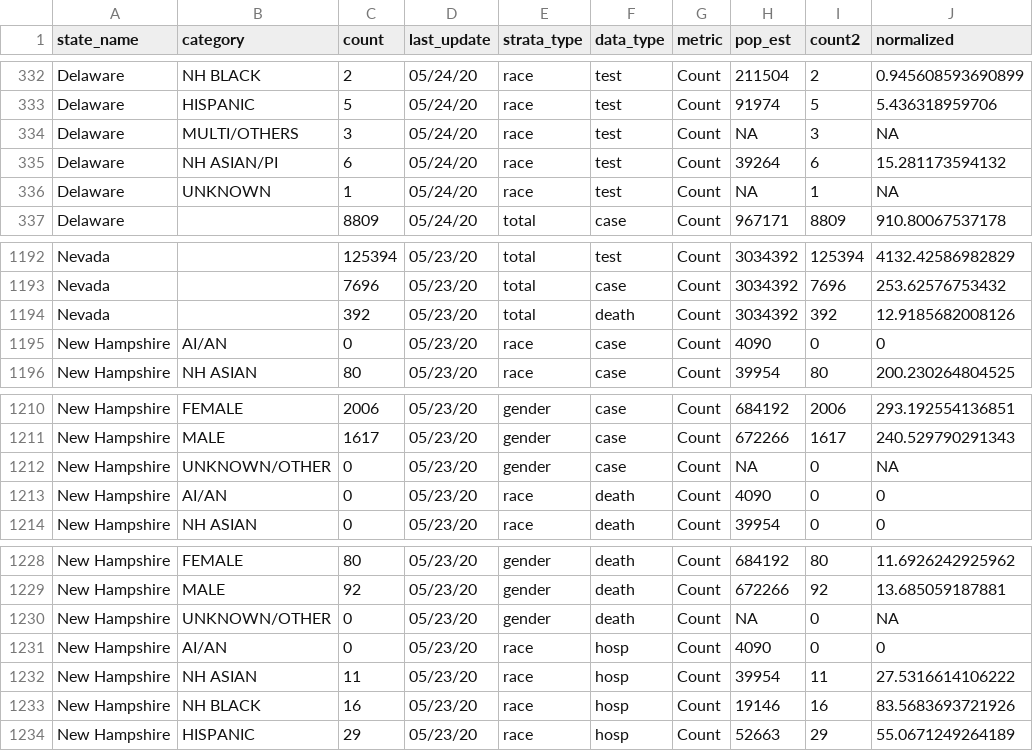
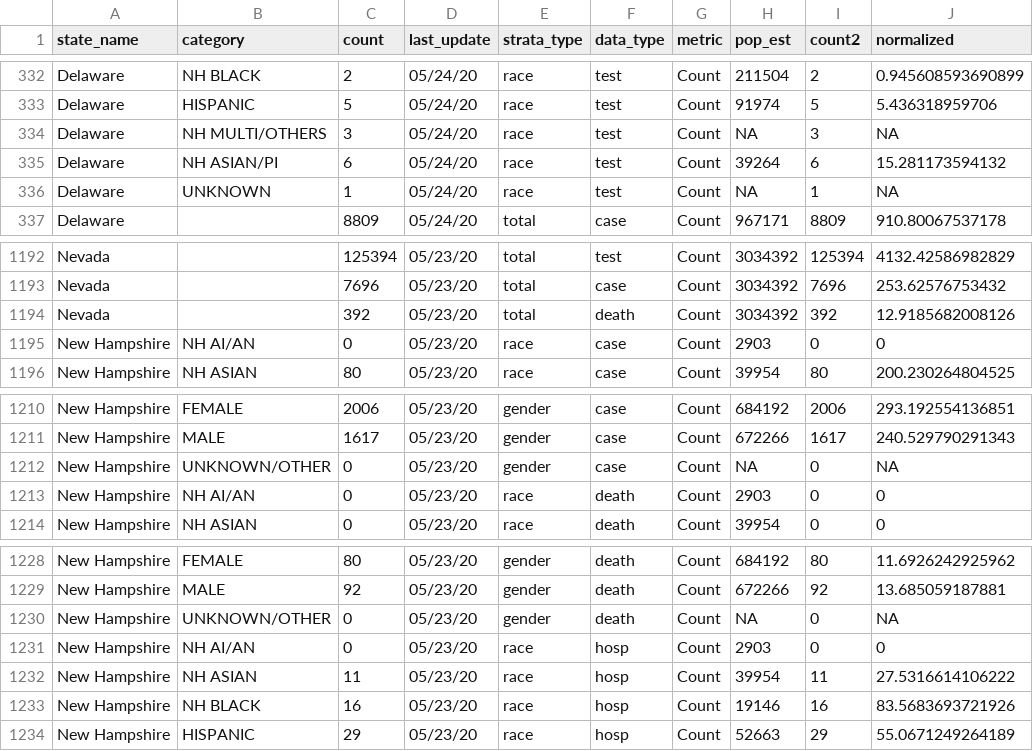
Before and after one commit to therandomwa/covid_us_states_tracking, a CSV file: Data/processed_states/processed_state_data_20200524.csv, drawn as a sheet; only a part is shown, gaps mark what is left out; the diff covers the shown part only.

```diff
--- a/Data/processed_states/processed_state_data_20200524.csv
+++ b/Data/processed_states/processed_state_data_20200524.csv
@@ -333,3 +333,3 @@
 "Delaware","HISPANIC",5,"05/24/20","race","test","Count",91974,5,5.436318959706
-"Delaware","MULTI/OTHERS",3,"05/24/20","race","test","Count",NA,3,NA
+"Delaware","NH MULTI/OTHERS",3,"05/24/20","race","test","Count",NA,3,NA
 "Delaware","NH ASIAN/PI",6,"05/24/20","race","test","Count",39264,6,15.281173594132
@@ -1194,3 +1194,3 @@
 "Nevada","",392,"05/23/20","total","death","Count",3034392,392,12.9185682008126
-"New Hampshire","AI/AN",0,"05/23/20","race","case","Count",4090,0,0
+"New Hampshire","NH AI/AN",0,"05/23/20","race","case","Count",2903,0,0
 "New Hampshire","NH ASIAN",80,"05/23/20","race","case","Count",39954,80,200.230264804525
@@ -1212,3 +1212,3 @@
 "New Hampshire","UNKNOWN/OTHER",0,"05/23/20","gender","case","Count",NA,0,NA
-"New Hampshire","AI/AN",0,"05/23/20","race","death","Count",4090,0,0
+"New Hampshire","NH AI/AN",0,"05/23/20","race","death","Count",2903,0,0
 "New Hampshire","NH ASIAN",0,"05/23/20","race","death","Count",39954,0,0
@@ -1230,3 +1230,3 @@
 "New Hampshire","UNKNOWN/OTHER",0,"05/23/20","gender","death","Count",NA,0,NA
-"New Hampshire","AI/AN",0,"05/23/20","race","hosp","Count",4090,0,0
+"New Hampshire","NH AI/AN",0,"05/23/20","race","hosp","Count",2903,0,0
 "New Hampshire","NH ASIAN",11,"05/23/20","race","hosp","Count",39954,11,27.5316614106222
```
Also changed, not shown: 86 edited cells elsewhere in this file, 2 other files.
